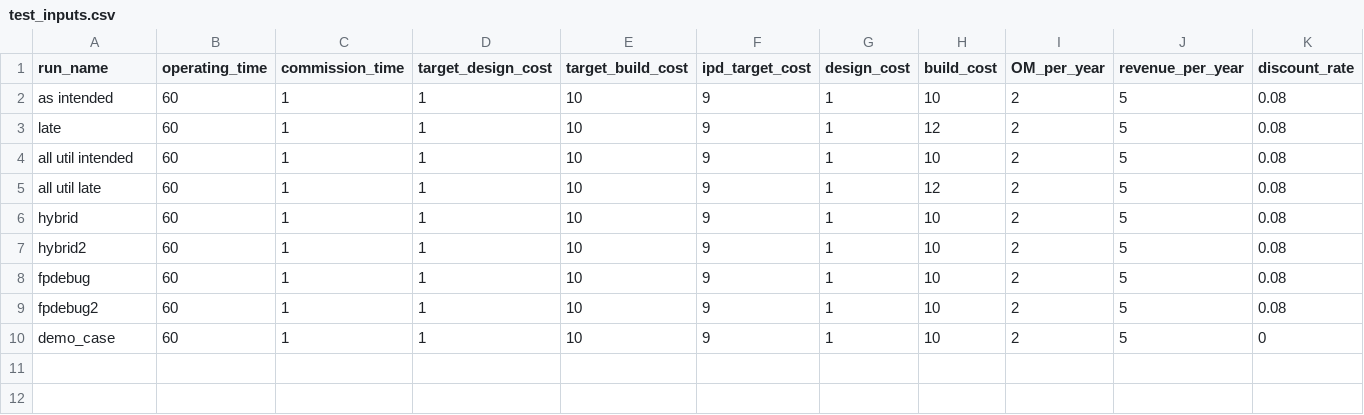
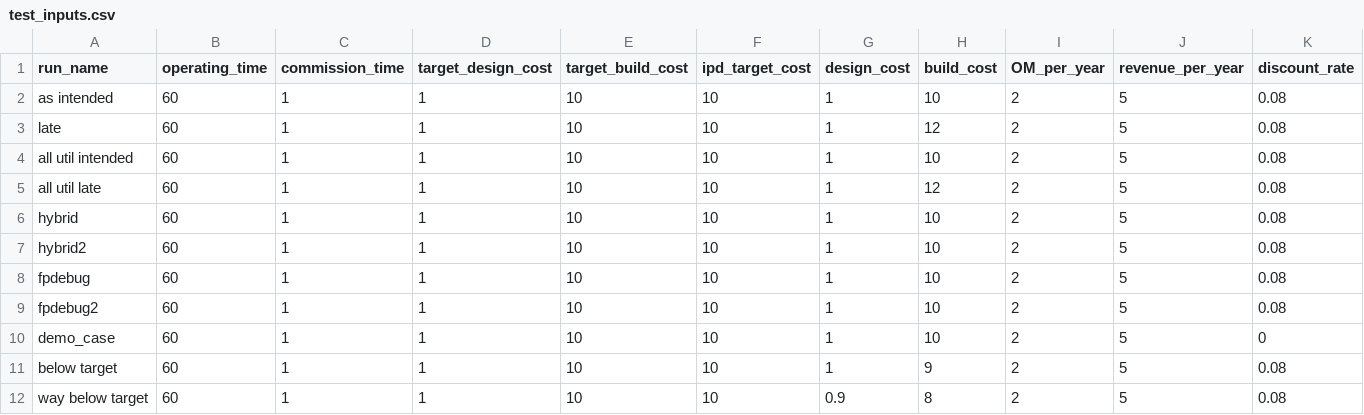
Before and after one commit to uw-reti/open, a CSV file: test_inputs.csv, drawn as a sheet; only a part is shown; rows hold the shown columns only; the diff names each change by its address in the sheet, - before the commit and + after, or states it on an @@ line.

```diff
--- a/test_inputs.csv
+++ b/test_inputs.csv
-F2:F10 (ipd_target_cost): 9
+F2:F10 (ipd_target_cost): 10
+row 11: below target | 60 | 1 | 1 | 10 | 10 | 1 | 9 | 2 | 5 | 0.08
+row 12: way below target | 60 | 1 | 1 | 10 | 10 | 0.9 | 8 | 2 | 5 | 0.08
```
Also changed, not shown: test_inputs_copy.csv, test_inputs_copy_results.csv, 2 other files.
